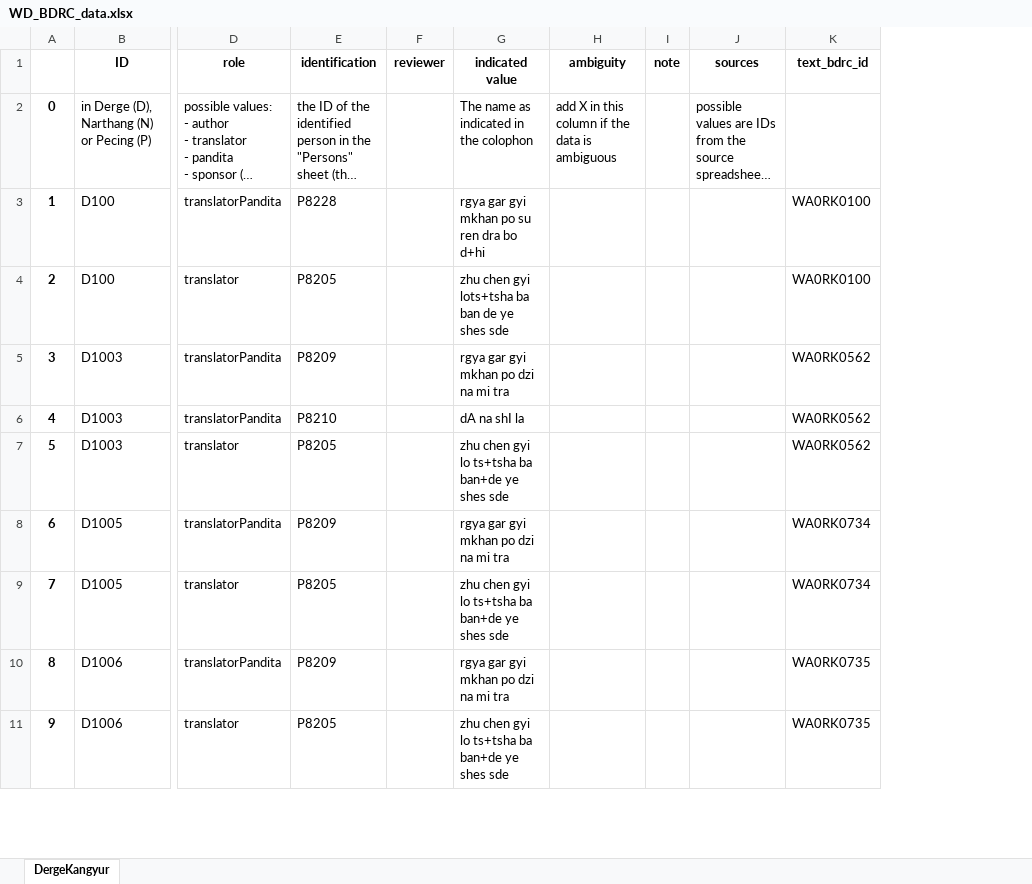
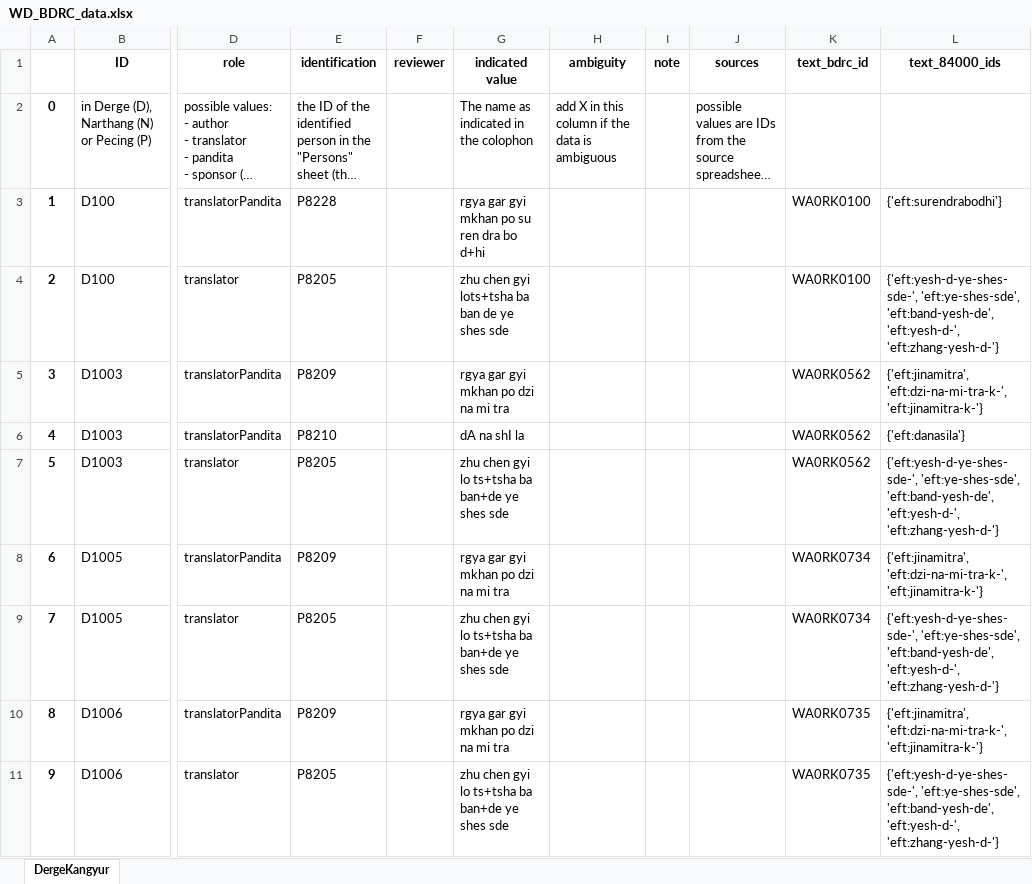
Before and after one commit to wkdewey/xml-parsing, an Excel workbook: WD_BDRC_data.xlsx, sheet DergeKangyur, drawn as a sheet; only a part is shown, gaps mark what is left out; long unchanged cells end in …; values as stored, in another font and other column widths than the file's, no borders; the diff names each change by its address in the sheet, - before the commit and + after, or states it on an @@ line.

Commit message:
add excel files of matchhes, and matching text ids to kangyur  spreadsheet

```diff
--- a/WD_BDRC_data.xlsx (sheet DergeKangyur)
+++ b/WD_BDRC_data.xlsx (sheet DergeKangyur)
+column L (text_84000_ids), rows 3-11: {'eft:surendrabodhi'} | {'eft:yesh-d-ye-shes-sde-', 'eft:ye-shes-sde', 'eft:band-yesh-de', 'eft:yesh-d-', 'eft:zhang-yesh-d-'} | {'eft:jinamitra', 'eft:dzi-na-mi-tra-k-', 'eft:jinamitra-k-'} | {'eft:danasila'} | {'eft:yesh-d-ye-shes-sde-', 'eft:ye-shes-sde', 'eft:band-yesh-de', 'eft:yesh-d-', 'eft:zhang-yesh-d-'} | {'eft:jinamitra', 'eft:dzi-na-mi-tra-k-', 'eft:jinamitra-k-'} | {'eft:yesh-d-ye-shes-sde-', 'eft:ye-shes-sde', 'eft:band-yesh-de', 'eft:yesh-d-', 'eft:zhang-yesh-d-'} | {'eft:jinamitra', 'eft:dzi-na-mi-tra-k-', 'eft:jinamitra-k-'} | {'eft:yesh-d-ye-shes-sde-', 'eft:ye-shes-sde', 'eft:band-yesh-de', 'eft:yesh-d-', 'eft:zhang-yesh-d-'}
```
Also changed, not shown: data-export/ATII - Tentative template.xlsx, 4 other files.
